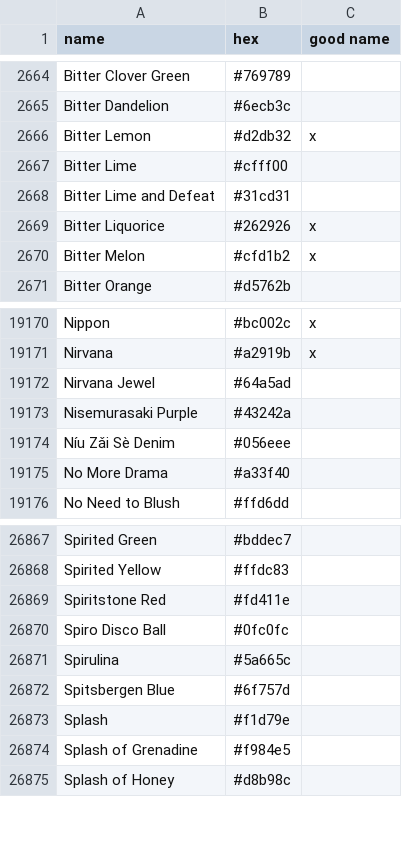
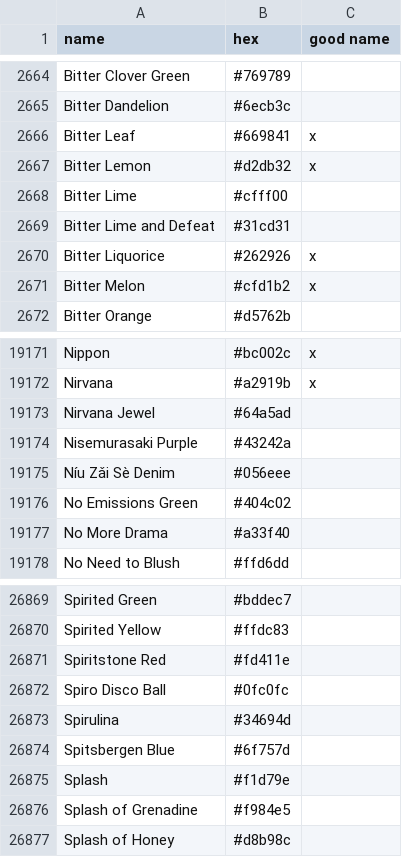
Before and after one commit to meodai/color-names, a CSV file: src/colornames.csv, drawn as a sheet; only a part is shown, gaps mark what is left out.

Commit message:
feat(colors): add new user submissions

```diff
--- a/src/colornames.csv
+++ b/src/colornames.csv
@@ -2665,2 +2665,3 @@ Bitter Clover Green,#769789,
 Bitter Dandelion,#6ecb3c,
+Bitter Leaf,#669841,x
 Bitter Lemon,#d2db32,x
@@ -19174,2 +19175,3 @@ Nisemurasaki Purple,#43242a,
 Níu Zǎi Sè Denim,#056eee,
+No Emissions Green,#404c02,
 No More Drama,#a33f40,
@@ -26870,3 +26872,3 @@ Spiritstone Red,#fd411e,
 Spiro Disco Ball,#0fc0fc,
-Spirulina,#5a665c,
+Spirulina,#34694d,
 Spitsbergen Blue,#6f757d,
```
